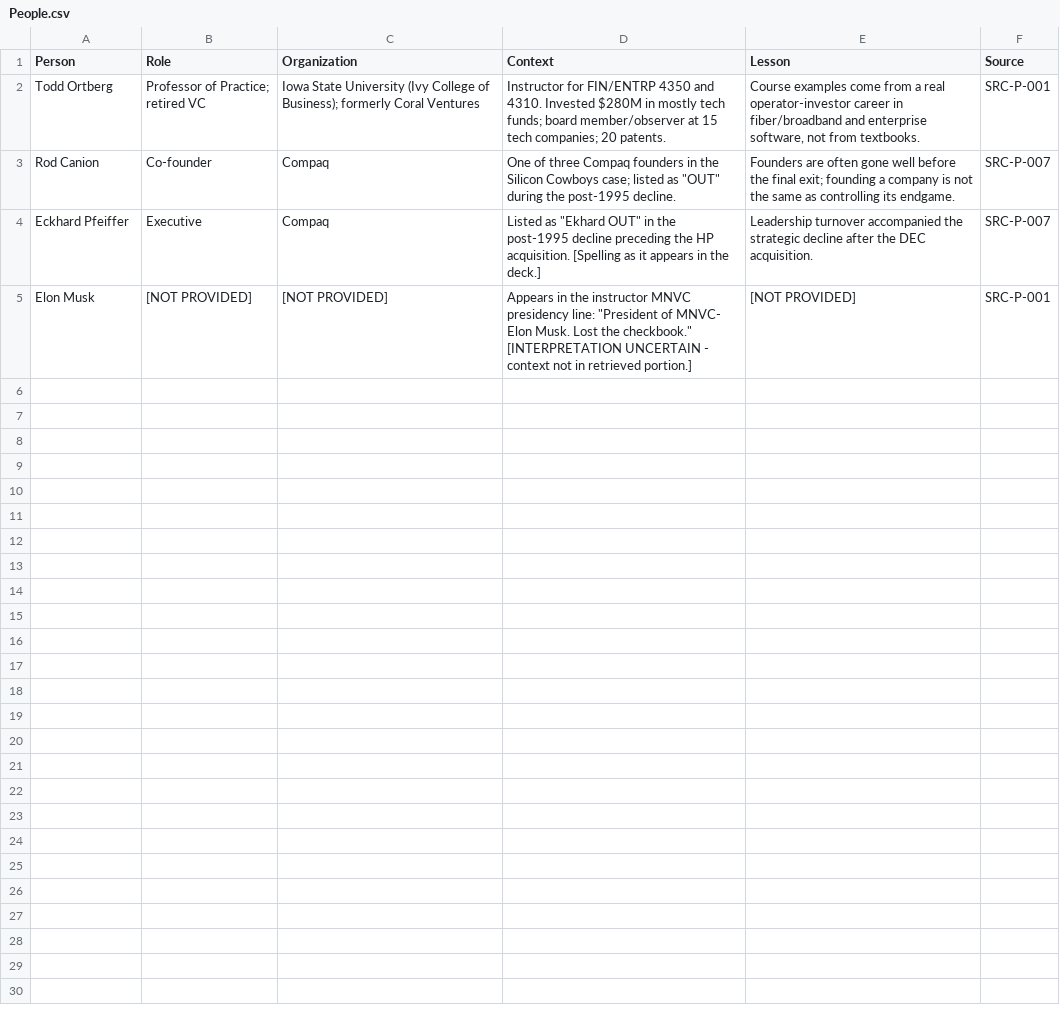
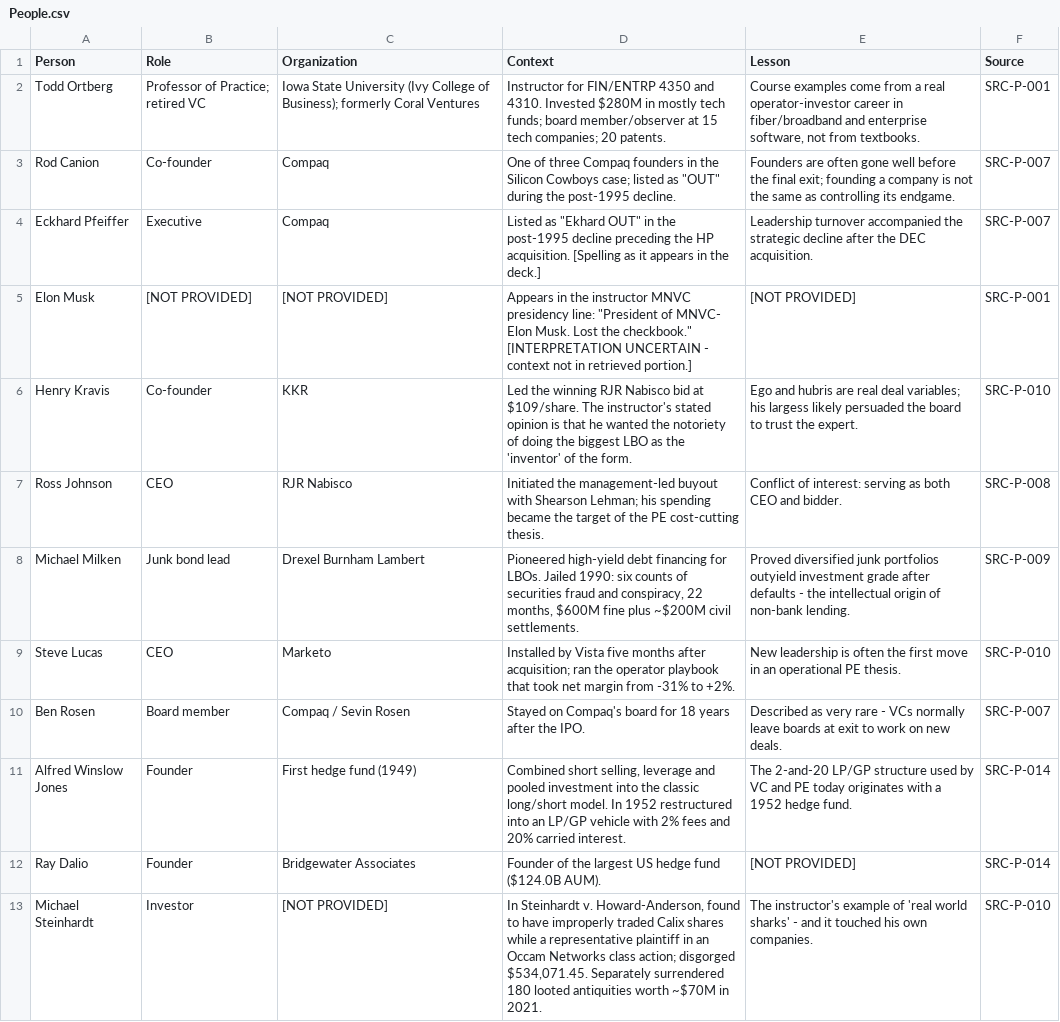
Before and after one commit to skardys13-cmd/first-pr-practice, a CSV file: VC_COURSE_KNOWLEDGE_BASE/06_DATABASES/People.csv, drawn as a sheet.

```diff
--- a/VC_COURSE_KNOWLEDGE_BASE/06_DATABASES/People.csv
+++ b/VC_COURSE_KNOWLEDGE_BASE/06_DATABASES/People.csv
@@ -5 +5,9 @@ Eckhard Pfeiffer,Executive,Compaq,"Listed as ""Ekhard OUT"" in the post-1995 dec
 Elon Musk,[NOT PROVIDED],[NOT PROVIDED],"Appears in the instructor MNVC presidency line: ""President of MNVC- Elon Musk. Lost the checkbook."" [INTERPRETATION UNCERTAIN - context not in retrieved portion.]",[NOT PROVIDED],SRC-P-001
+Henry Kravis,Co-founder,KKR,Led the winning RJR Nabisco bid at $109/share. The instructor's stated opinion is that he wanted the notoriety of doing the biggest LBO as the 'inventor' of the form.,Ego and hubris are real deal variables; his largess likely persuaded the board to trust the expert.,SRC-P-010
+Ross Johnson,CEO,RJR Nabisco,Initiated the management-led buyout with Shearson Lehman; his spending became the target of the PE cost-cutting thesis.,Conflict of interest: serving as both CEO and bidder.,SRC-P-008
+Michael Milken,Junk bond lead,Drexel Burnham Lambert,"Pioneered high-yield debt financing for LBOs. Jailed 1990: six counts of securities fraud and conspiracy, 22 months, $600M fine plus ~$200M civil settlements.",Proved diversified junk portfolios outyield investment grade after defaults - the intellectual origin of non-bank lending.,SRC-P-009
+Steve Lucas,CEO,Marketo,Installed by Vista five months after acquisition; ran the operator playbook that took net margin from -31% to +2%.,New leadership is often the first move in an operational PE thesis.,SRC-P-010
+Ben Rosen,Board member,Compaq / Sevin Rosen,Stayed on Compaq's board for 18 years after the IPO.,Described as very rare - VCs normally leave boards at exit to work on new deals.,SRC-P-007
+Alfred Winslow Jones,Founder,First hedge fund (1949),"Combined short selling, leverage and pooled investment into the classic long/short model. In 1952 restructured into an LP/GP vehicle with 2% fees and 20% carried interest.",The 2-and-20 LP/GP structure used by VC and PE today originates with a 1952 hedge fund.,SRC-P-014
+Ray Dalio,Founder,Bridgewater Associates,Founder of the largest US hedge fund ($124.0B AUM).,[NOT PROVIDED],SRC-P-014
+Michael Steinhardt,Investor,[NOT PROVIDED],"In Steinhardt v. Howard-Anderson, found to have improperly traded Calix shares while a representative plaintiff in an Occam Networks class action; disgorged $534,071.45. Separately surrendered 180 looted antiquities worth ~$70M in 2021.",The instructor's example of 'real world sharks' - and it touched his own companies.,SRC-P-010
```
Also changed, not shown: VC_COURSE_KNOWLEDGE_BASE/06_DATABASES/Companies_and_Deals.csv, VC_COURSE_KNOWLEDGE_BASE/06_DATABASES/Investors_and_Firms.csv, 5 other files.
